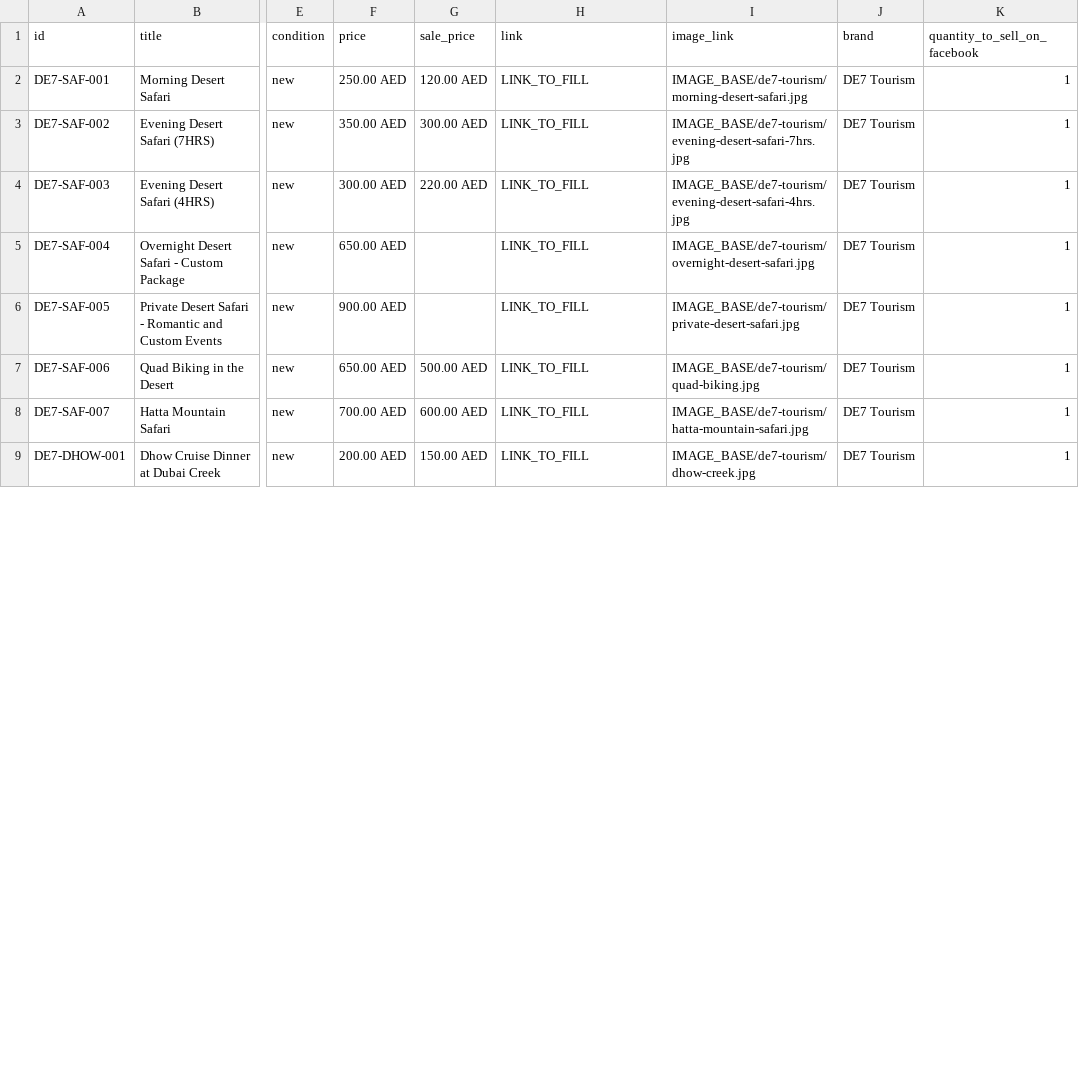
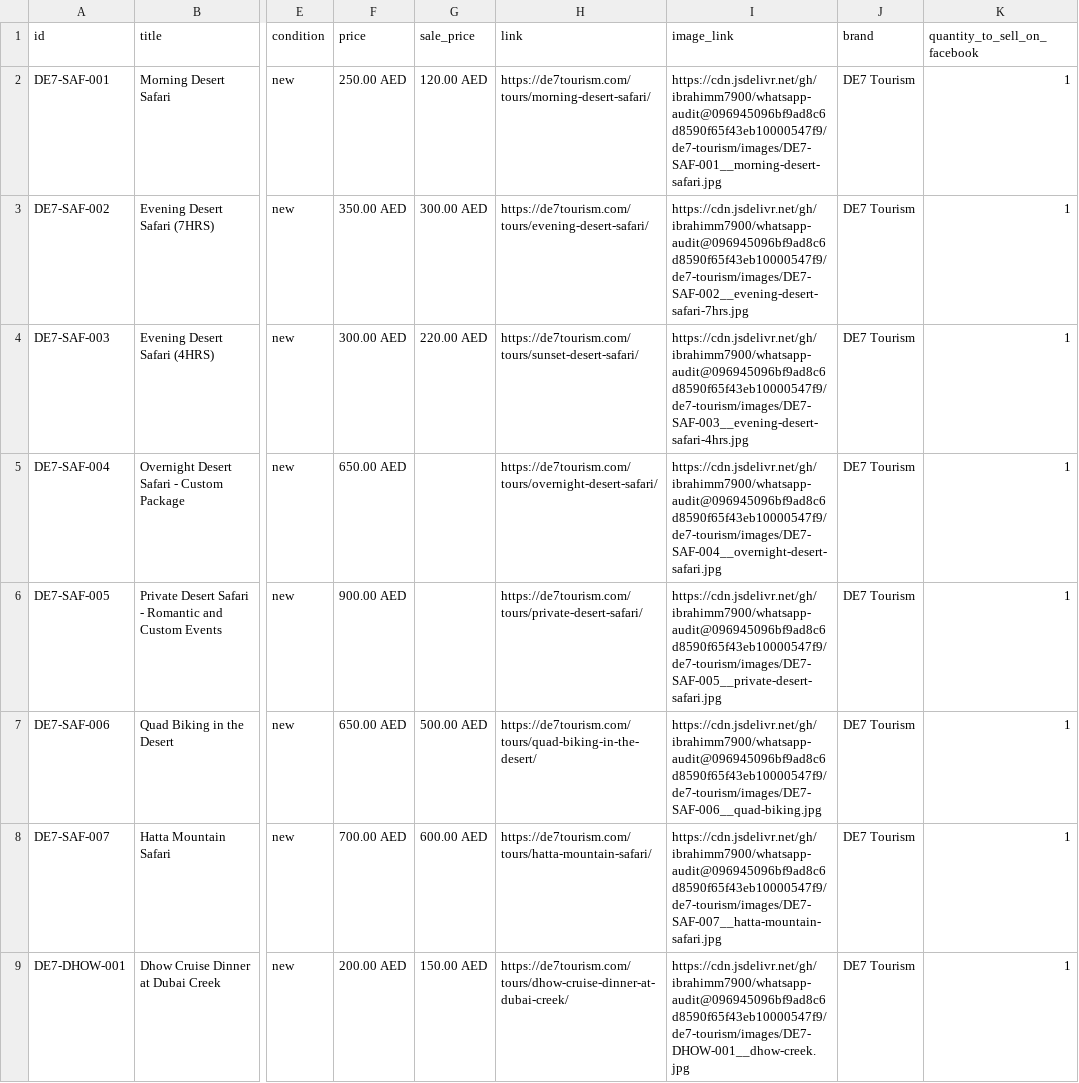
Before and after one commit to ibrahimm7900/whatsapp-audit, a CSV file: de7-tourism/feed-rows-de7.csv, drawn as a sheet; only a part is shown, gaps mark what is left out; the diff covers the shown part only; the diff names each change by its address in the sheet, - before the commit and + after, or states it on an @@ line.

Commit message:
de7-tourism: fill real image_link (jsDelivr, pinned SHA) and link (real DE7 tour pages); Marina dhow flagged, no source photo

```diff
--- a/de7-tourism/feed-rows-de7.csv
+++ b/de7-tourism/feed-rows-de7.csv
-H2 (link): LINK_TO_FILL
+H2 (link): https://de7tourism.com/tours/morning-desert-safari/
-I2 (image_link): IMAGE_BASE/de7-tourism/morning-desert-safari.jpg
+I2 (image_link): https://cdn.jsdelivr.net/gh/ibrahimm7900/whatsapp-audit@096945096bf9ad8c6d8590f65f43eb10000547f9/de7-tourism/images/DE7-SAF-001__morning-desert-safari.jpg
-H3 (link): LINK_TO_FILL
+H3 (link): https://de7tourism.com/tours/evening-desert-safari/
-I3 (image_link): IMAGE_BASE/de7-tourism/evening-desert-safari-7hrs.jpg
+I3 (image_link): https://cdn.jsdelivr.net/gh/ibrahimm7900/whatsapp-audit@096945096bf9ad8c6d8590f65f43eb10000547f9/de7-tourism/images/DE7-SAF-002__evening-desert-safari-7hrs.jpg
-H4 (link): LINK_TO_FILL
+H4 (link): https://de7tourism.com/tours/sunset-desert-safari/
-I4 (image_link): IMAGE_BASE/de7-tourism/evening-desert-safari-4hrs.jpg
+I4 (image_link): https://cdn.jsdelivr.net/gh/ibrahimm7900/whatsapp-audit@096945096bf9ad8c6d8590f65f43eb10000547f9/de7-tourism/images/DE7-SAF-003__evening-desert-safari-4hrs.jpg
-H5 (link): LINK_TO_FILL
+H5 (link): https://de7tourism.com/tours/overnight-desert-safari/
-I5 (image_link): IMAGE_BASE/de7-tourism/overnight-desert-safari.jpg
+I5 (image_link): https://cdn.jsdelivr.net/gh/ibrahimm7900/whatsapp-audit@096945096bf9ad8c6d8590f65f43eb10000547f9/de7-tourism/images/DE7-SAF-004__overnight-desert-safari.jpg
-H6 (link): LINK_TO_FILL
+H6 (link): https://de7tourism.com/tours/private-desert-safari/
-I6 (image_link): IMAGE_BASE/de7-tourism/private-desert-safari.jpg
+I6 (image_link): https://cdn.jsdelivr.net/gh/ibrahimm7900/whatsapp-audit@096945096bf9ad8c6d8590f65f43eb10000547f9/de7-tourism/images/DE7-SAF-005__private-desert-safari.jpg
-H7 (link): LINK_TO_FILL
+H7 (link): https://de7tourism.com/tours/quad-biking-in-the-desert/
-I7 (image_link): IMAGE_BASE/de7-tourism/quad-biking.jpg
+I7 (image_link): https://cdn.jsdelivr.net/gh/ibrahimm7900/whatsapp-audit@096945096bf9ad8c6d8590f65f43eb10000547f9/de7-tourism/images/DE7-SAF-006__quad-biking.jpg
-H8 (link): LINK_TO_FILL
+H8 (link): https://de7tourism.com/tours/hatta-mountain-safari/
-I8 (image_link): IMAGE_BASE/de7-tourism/hatta-mountain-safari.jpg
+I8 (image_link): https://cdn.jsdelivr.net/gh/ibrahimm7900/whatsapp-audit@096945096bf9ad8c6d8590f65f43eb10000547f9/de7-tourism/images/DE7-SAF-007__hatta-mountain-safari.jpg
-H9 (link): LINK_TO_FILL
+H9 (link): https://de7tourism.com/tours/dhow-cruise-dinner-at-dubai-creek/
-I9 (image_link): IMAGE_BASE/de7-tourism/dhow-creek.jpg
+I9 (image_link): https://cdn.jsdelivr.net/gh/ibrahimm7900/whatsapp-audit@096945096bf9ad8c6d8590f65f43eb10000547f9/de7-tourism/images/DE7-DHOW-001__dhow-creek.jpg
```
Also changed, not shown: 20 edited cells elsewhere in this file.
